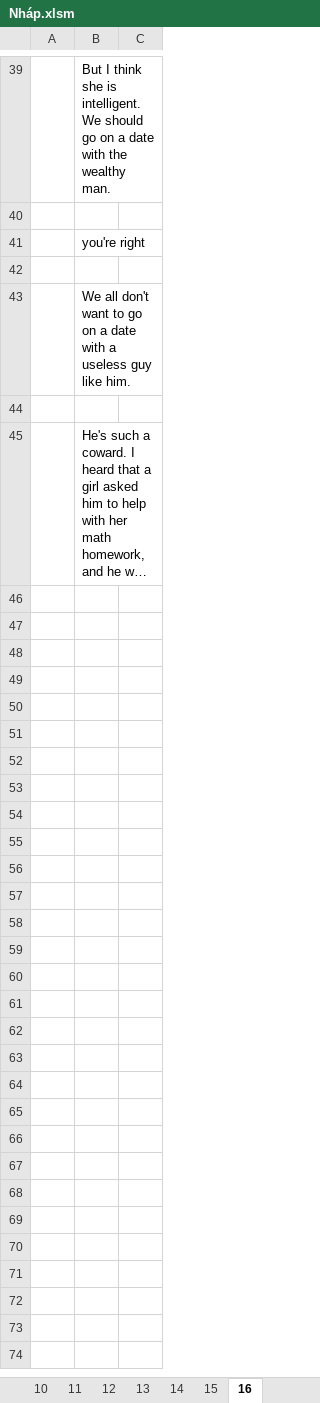
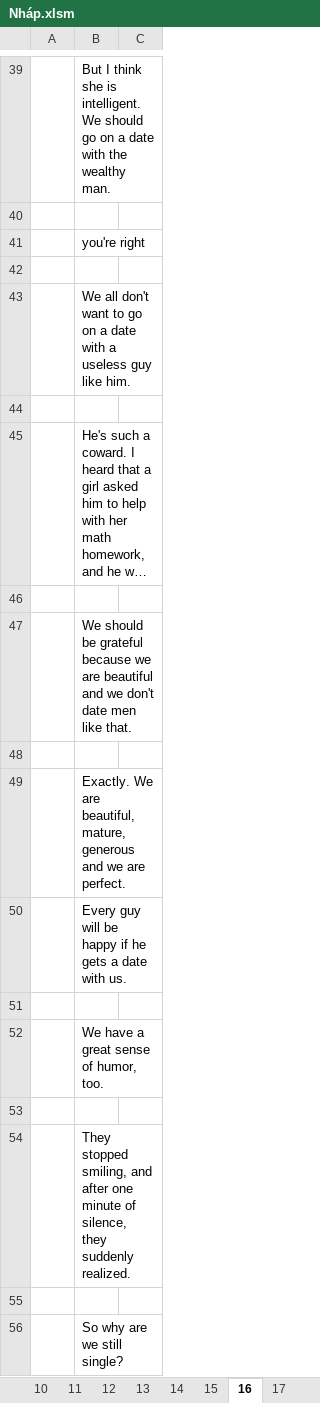
Before and after one commit to thaidh-dev/Engrisk, an Excel workbook: Hack-nao-1500-tu-tieng-anh/Nháp.xlsm, sheet 16, drawn as a sheet; only a part is shown, gaps mark what is left out; long unchanged cells end in …; values as stored, in another font and other column widths than the file's, no borders; the diff names each change by its address in the sheet, - before the commit and + after, or states it on an @@ line.

```diff
--- a/Hack-nao-1500-tu-tieng-anh/Nháp.xlsm (sheet 16)
+++ b/Hack-nao-1500-tu-tieng-anh/Nháp.xlsm (sheet 16)
+sheet tab: 17
+row 46: (empty)
+row 47:  | We should be grateful because we are beautiful and we don't date men like that.
+row 48: (empty)
+row 49:  | Exactly. We are beautiful, mature, generous and we are perfect.
+row 50:  | Every guy will be happy if he gets a date with us.
+row 51: (empty)
+row 52:  | We have a great sense of humor, too.
+row 53: (empty)
+row 54:  | They stopped smiling, and after one minute of silence, they suddenly realized.
+row 55: (empty)
+row 56:  | So why are we still single?
```
Also changed, not shown: sheet 1353, Phrasal Verbs/Phrasal Verbs.xlsm.
